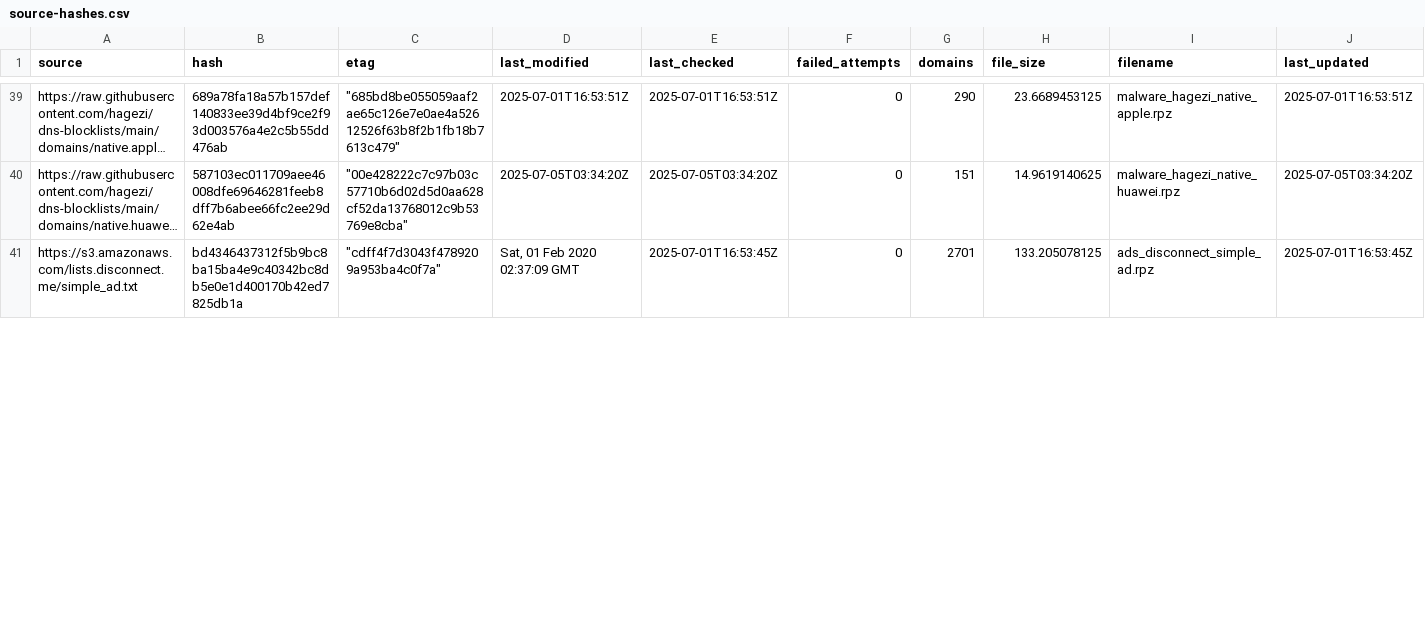
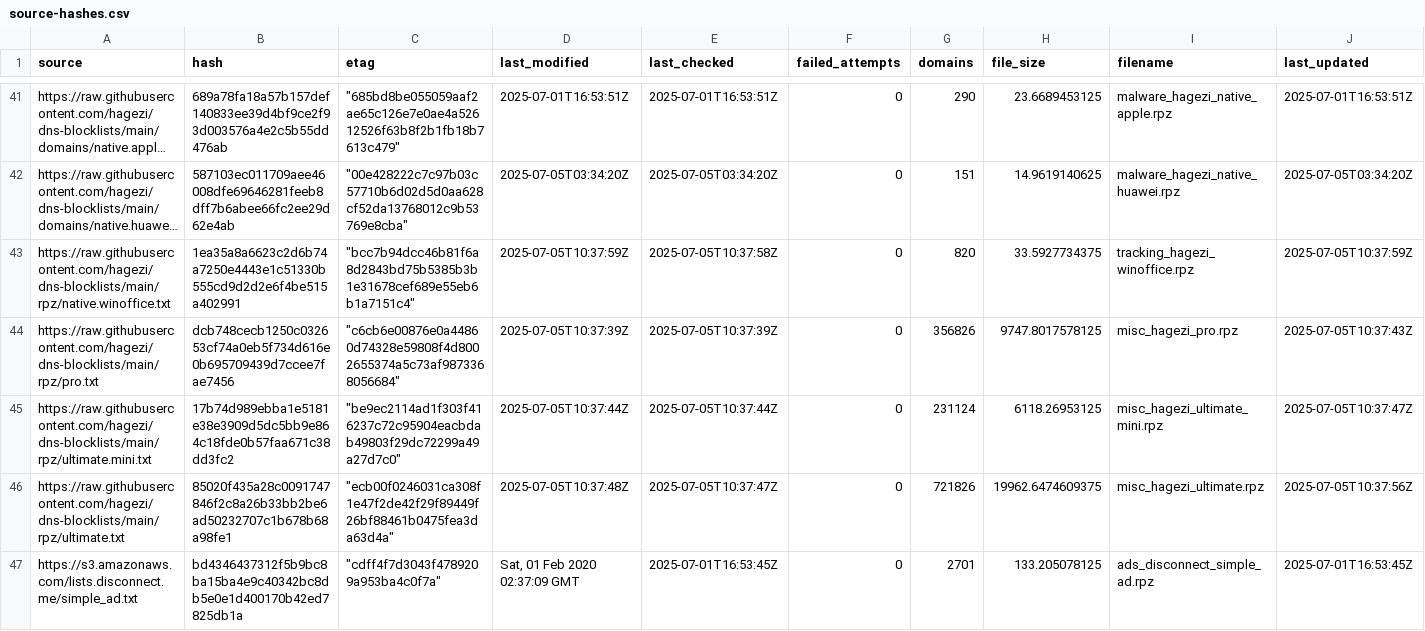
Before and after one commit to ummeegge/RPZ-Blocklists, a CSV file: tools/source-hashes.csv, drawn as a sheet; only a part is shown, gaps mark what is left out; long unchanged cells end in …; rows hold the shown columns only; the diff covers the shown part only; the diff names each change by its address in the sheet, - before the commit and + after, or states it on an @@ line.

```diff
--- a/tools/source-hashes.csv
+++ b/tools/source-hashes.csv
+row 43: https://raw.githubusercontent.com/hagezi/dns-blocklists/main/rpz/native.winoffice.txt | 1ea35a8a6623c2d6b74a7250e4443e1c51330b555cd9d2d2e6f4be515a402991 | "bcc7b94dcc46b81f6a8d2843bd75b5385b3b1e31678cef689e55eb6b1a7151c4" | 2025-07-05T10:37:59Z | 2025-07-05T10:37:58Z | 0 | 820 | 33.5927734375 | tracking_hagezi_winoffice.rpz | 2025-07-05T10:37:59Z
+row 44: https://raw.githubusercontent.com/hagezi/dns-blocklists/main/rpz/pro.txt | dcb748cecb1250c032653cf74a0eb5f734d616e0b695709439d7ccee7fae7456 | "c6cb6e00876e0a44860d74328e59808f4d8002655374a5c73af9873368056684" | 2025-07-05T10:37:39Z | 2025-07-05T10:37:39Z | 0 | 356826 | 9747.8017578125 | misc_hagezi_pro.rpz | 2025-07-05T10:37:43Z
+row 45: https://raw.githubusercontent.com/hagezi/dns-blocklists/main/rpz/ultimate.mini.txt | 17b74d989ebba1e5181e38e3909d5dc5bb9e864c18fde0b57faa671c38dd3fc2 | "be9ec2114ad1f303f416237c72c95904eacbdab49803f29dc72299a49a27d7c0" | 2025-07-05T10:37:44Z | 2025-07-05T10:37:44Z | 0 | 231124 | 6118.26953125 | misc_hagezi_ultimate_mini.rpz | 2025-07-05T10:37:47Z
+row 46: https://raw.githubusercontent.com/hagezi/dns-blocklists/main/rpz/ultimate.txt | 85020f435a28c0091747846f2c8a26b33bb2be6ad50232707c1b678b68a98fe1 | "ecb00f0246031ca308f1e47f2de42f29f89449f26bf88461b0475fea3da63d4a" | 2025-07-05T10:37:48Z | 2025-07-05T10:37:47Z | 0 | 721826 | 19962.6474609375 | misc_hagezi_ultimate.rpz | 2025-07-05T10:37:56Z
```
Also changed, not shown: 2 added rows and 48 edited cells elsewhere in this file, 13 other files.
